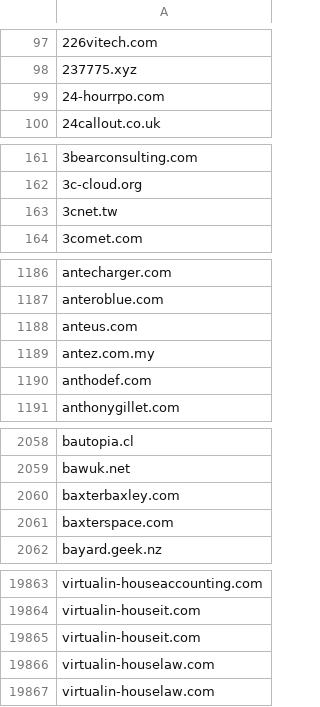
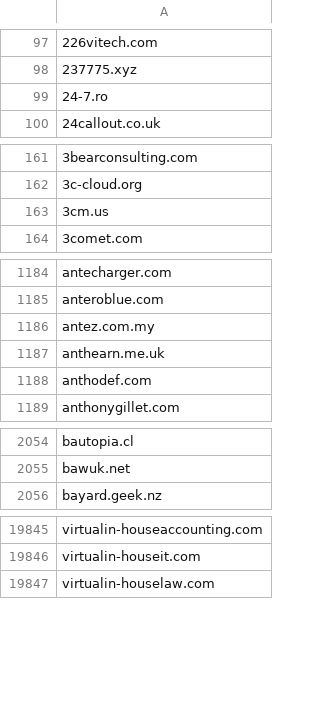
Before and after one commit to 1NobleCyber/ThreatFeed, a CSV file: Afraid_org/raw.csv, drawn as a sheet; only a part is shown, gaps mark what is left out; the diff covers the shown part only.

Commit message:
Update domains feed

```diff
--- a/Afraid_org/raw.csv
+++ b/Afraid_org/raw.csv
@@ -98,3 +98,3 @@
 237775.xyz
-24-hourrpo.com
+24-7.ro
 24callout.co.uk
@@ -162,3 +162,3 @@
 3c-cloud.org
-3cnet.tw
+3cm.us
 3comet.com
@@ -1187,4 +1185,4 @@ antecharger.com
 anteroblue.com
-anteus.com
 antez.com.my
+anthearn.me.uk
 anthodef.com
@@ -2059,4 +2055,2 @@ bautopia.cl
 bawuk.net
-baxterbaxley.com
-baxterspace.com
 bayard.geek.nz
@@ -19864,4 +19846,2 @@ virtualin-houseaccounting.com
 virtualin-houseit.com
-virtualin-houseit.com
-virtualin-houselaw.com
 virtualin-houselaw.com
```
Also changed, not shown: 38 added rows and 52 removed rows elsewhere in this file.
